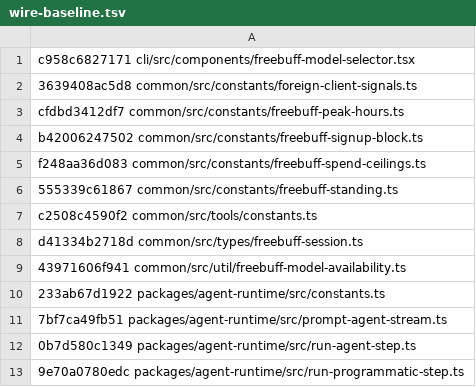
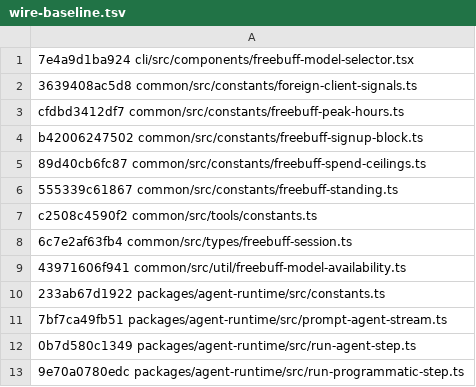
Before and after one commit to arsydoni4326-alt/freebuff-proxy, a TSV file: scripts/wire-baseline.tsv, drawn as a sheet.

Commit message:
feat(wire): port upstream metered pricing drift (issue #350)
FreebucksInfo gains quotaExempt, priceNotices and priceChanges with
parse-time schedule application (mirrors applyFreebucksPriceChanges);
pool meter canStart is exempt || balance >= price; Models sorts
cheapest-first when metered; quota-exempt chip on Freebucks card;
stale ~75/day banner copy dropped. Closes #350.

```diff
--- a/scripts/wire-baseline.tsv
+++ b/scripts/wire-baseline.tsv
@@ -1,2 +1,2 @@
-c958c6827171 cli/src/components/freebuff-model-selector.tsx
+7e4a9d1ba924 cli/src/components/freebuff-model-selector.tsx
 3639408ac5d8 common/src/constants/foreign-client-signals.ts
@@ -4,6 +4,6 @@ cfdbd3412df7 common/src/constants/freebuff-peak-hours.ts
 b42006247502 common/src/constants/freebuff-signup-block.ts
-f248aa36d083 common/src/constants/freebuff-spend-ceilings.ts
+89d40cb6fc87 common/src/constants/freebuff-spend-ceilings.ts
 555339c61867 common/src/constants/freebuff-standing.ts
 c2508c4590f2 common/src/tools/constants.ts
-d41334b2718d common/src/types/freebuff-session.ts
+6c7e2af63fb4 common/src/types/freebuff-session.ts
 43971606f941 common/src/util/freebuff-model-availability.ts
```
Also changed, not shown: 15 other files.
